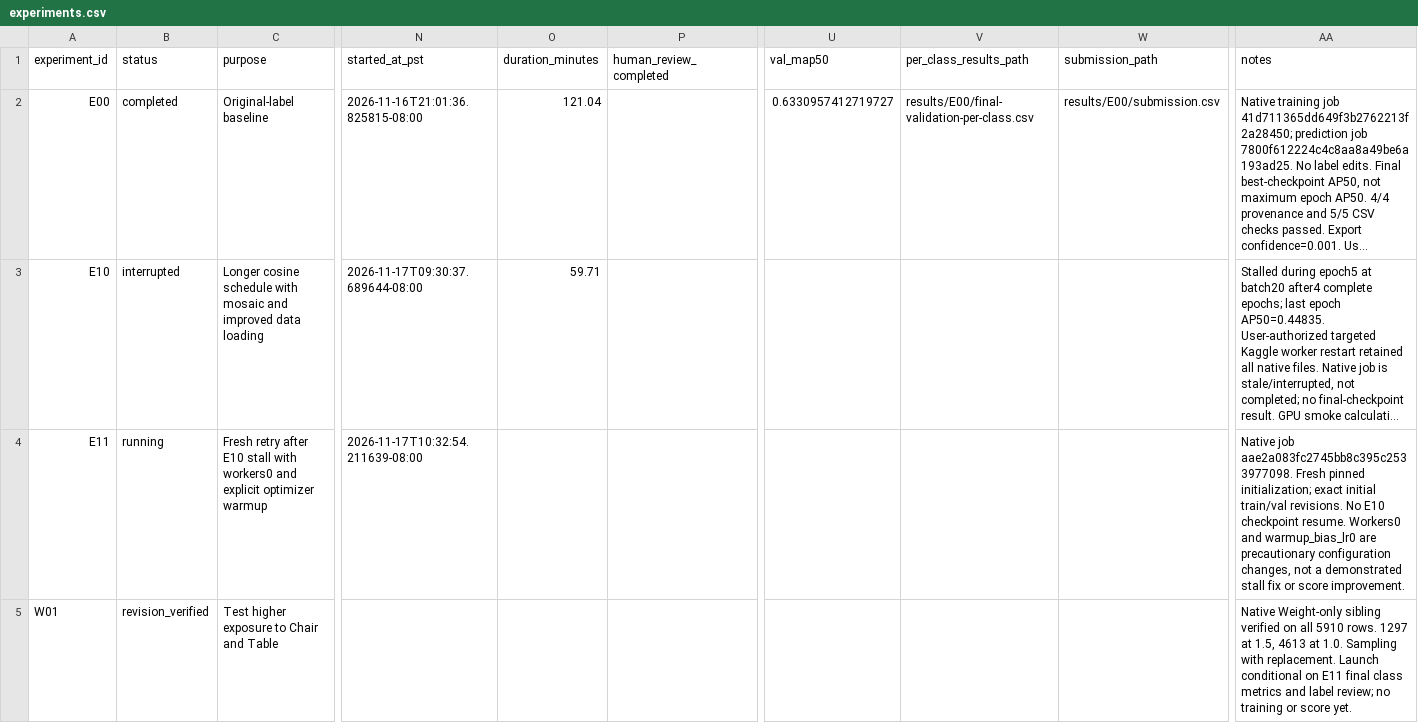
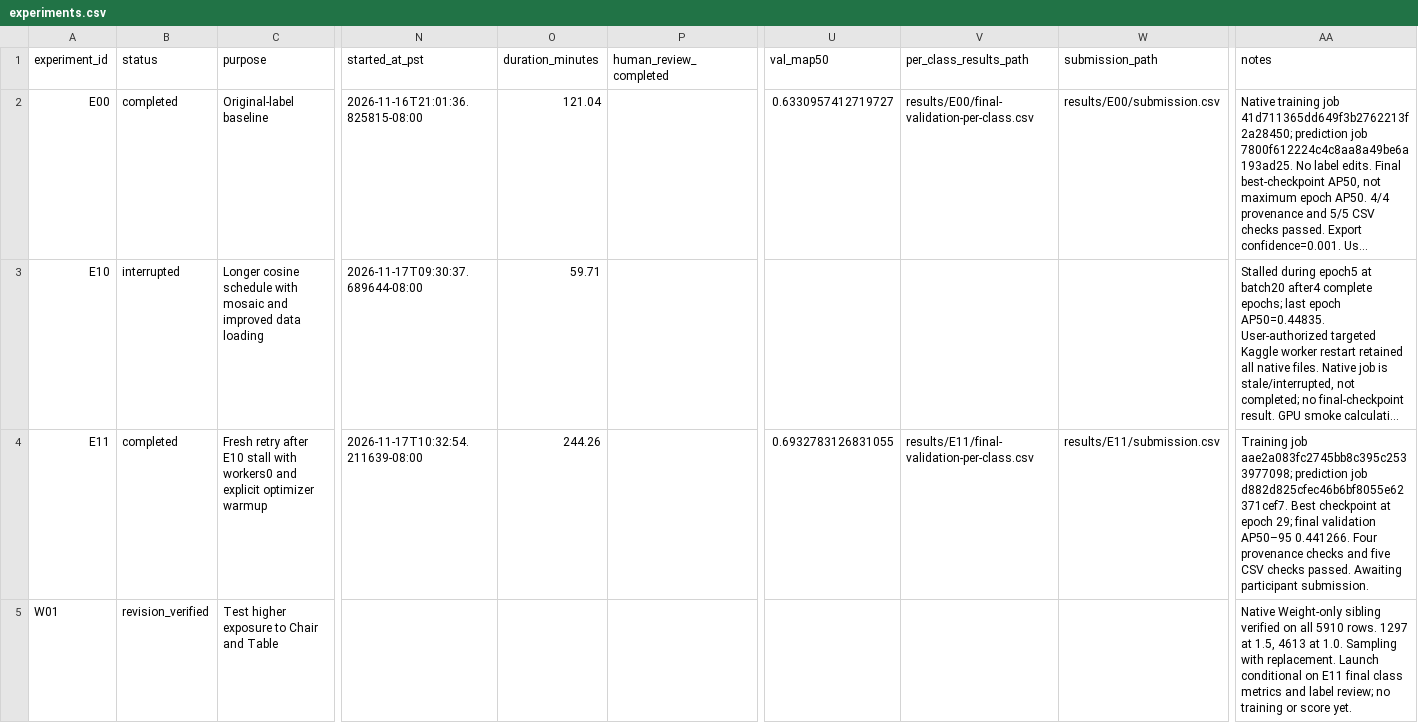
Before and after one commit to Xuefeng-Zhu/3lc-low-light-detection, a CSV file: experiments.csv, drawn as a sheet; only a part is shown, gaps mark what is left out; long unchanged cells end in …; the diff covers the shown part only; the diff names each change by its address in the sheet, - before the commit and + after, or states it on an @@ line.

Commit message:
Record E11 validation and start longer training schedule

```diff
--- a/experiments.csv
+++ b/experiments.csv
-B4 (status): running
+B4 (status): completed
-O4 (duration_minutes): (empty)
+O4 (duration_minutes): 244.26
-U4 (val_map50): (empty)
+U4 (val_map50): 0.6932783126831055
-V4 (per_class_results_path): (empty)
+V4 (per_class_results_path): results/E11/final-validation-per-class.csv
-W4 (submission_path): (empty)
+W4 (submission_path): results/E11/submission.csv
-AA4 (notes): Native job aae2a083fc2745bb8c395c2533977098. Fresh pinned initialization; exact initial train/val revisions. No E10 checkpoint resume. Workers0 and warmup_bias_lr0 are precautionary configuration changes, not a demonstrated stall fix or score improvement.
+AA4 (notes): Training job aae2a083fc2745bb8c395c2533977098; prediction job d882d825cfec46b6bf8055e62371cef7. Best checkpoint at epoch 29; final validation AP50–95 0.441266. Four provenance checks and five CSV checks passed. Awaiting participant submission.
```
Also changed, not shown: 1 added row elsewhere in this file, 11 other files.
